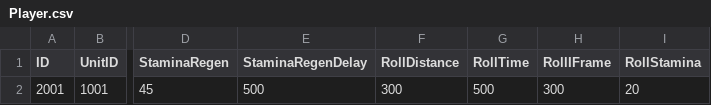
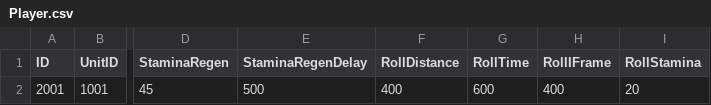
Before and after one commit to lkhwcf-arch/Human_Ghost-, a CSV file: Assets/Data/Csv/Player.csv, drawn as a sheet; only a part is shown, gaps mark what is left out; the diff names each change by its address in the sheet, - before the commit and + after, or states it on an @@ line.

```diff
--- a/Assets/Data/Csv/Player.csv
+++ b/Assets/Data/Csv/Player.csv
-F2 (RollDistance): 300
+F2 (RollDistance): 400
-G2 (RollTime): 500
+G2 (RollTime): 600
-H2 (RollIFrame): 300
+H2 (RollIFrame): 400
```
Also changed, not shown: Assets/Data/Csv/Language.csv, Assets/Data/Csv/UnitStat.csv, 24 other files.
